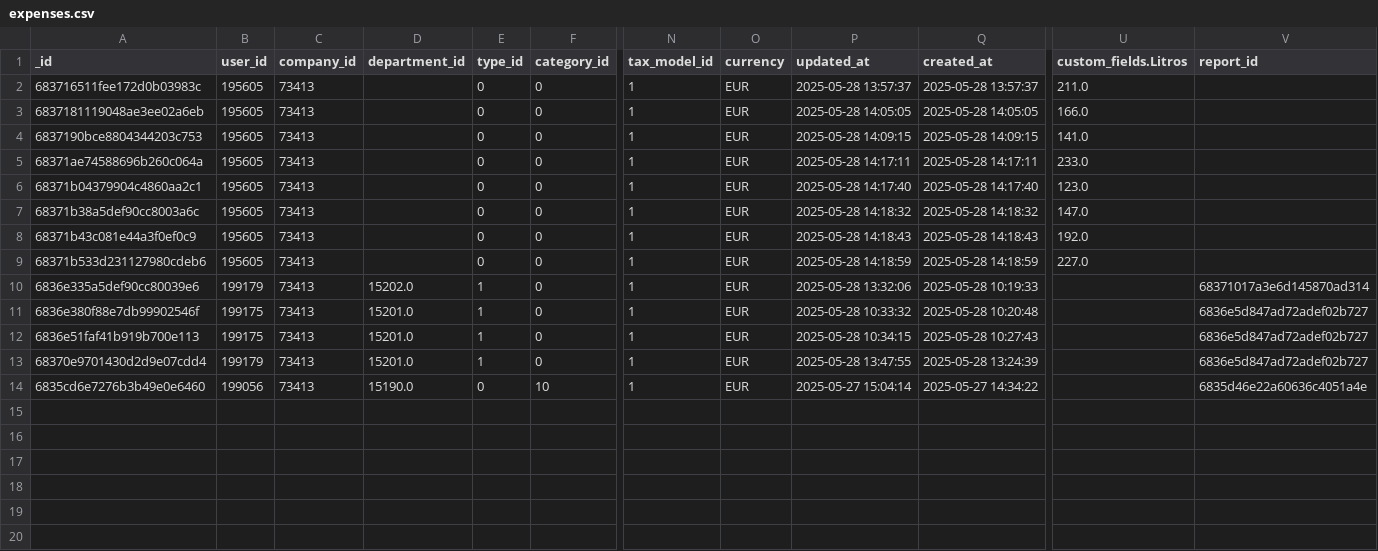
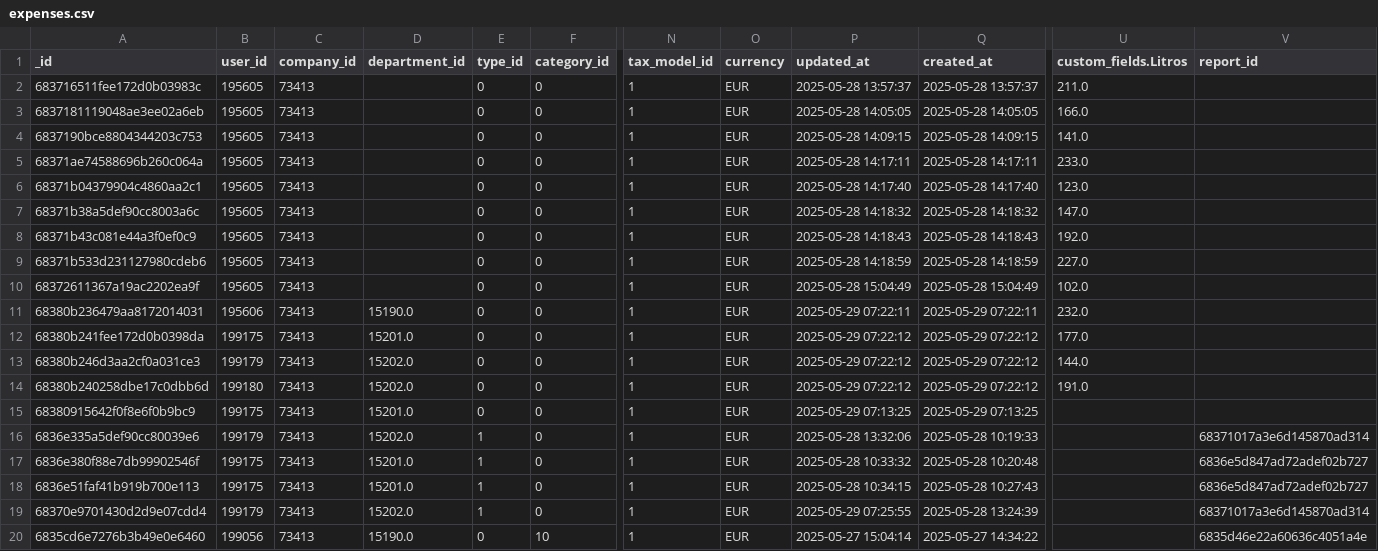
Before and after one commit to RoadToDataGCP/pruebaokticket, a CSV file: okticket2codigo/csv/expenses.csv, drawn as a sheet; only a part is shown, gaps mark what is left out; addresses are those after the commit; rows hold the shown columns only; the diff names each change by its address in the sheet, - before the commit and + after, or states it on an @@ line.

```diff
--- a/okticket2codigo/csv/expenses.csv
+++ b/okticket2codigo/csv/expenses.csv
+row 10: 68372611367a19ac2202ea9f | 195605 | 73413 |  | 0 | 0 | 1 | EUR | 2025-05-28 15:04:49 | 2025-05-28 15:04:49 | 102.0
+row 11: 68380b236479aa8172014031 | 195606 | 73413 | 15190.0 | 0 | 0 | 1 | EUR | 2025-05-29 07:22:11 | 2025-05-29 07:22:11 | 232.0
+row 12: 68380b241fee172d0b0398da | 199175 | 73413 | 15201.0 | 0 | 0 | 1 | EUR | 2025-05-29 07:22:12 | 2025-05-29 07:22:12 | 177.0
+row 13: 68380b246d3aa2cf0a031ce3 | 199179 | 73413 | 15202.0 | 0 | 0 | 1 | EUR | 2025-05-29 07:22:12 | 2025-05-29 07:22:12 | 144.0
+row 14: 68380b240258dbe17c0dbb6d | 199180 | 73413 | 15202.0 | 0 | 0 | 1 | EUR | 2025-05-29 07:22:12 | 2025-05-29 07:22:12 | 191.0
+row 15: 68380915642f0f8e6f0b9bc9 | 199175 | 73413 | 15201.0 | 0 | 0 | 1 | EUR | 2025-05-29 07:13:25 | 2025-05-29 07:13:25
-D19 (department_id): 15201.0
+D19 (department_id): 15202.0
-P19 (updated_at): 2025-05-28 13:47:55
+P19 (updated_at): 2025-05-29 07:25:55
-V19 (report_id): 6836e5d847ad72adef02b727
+V19 (report_id): 68371017a3e6d145870ad314
```
Also changed, not shown: okticket2codigo/csv/users.csv, 2 other files.
